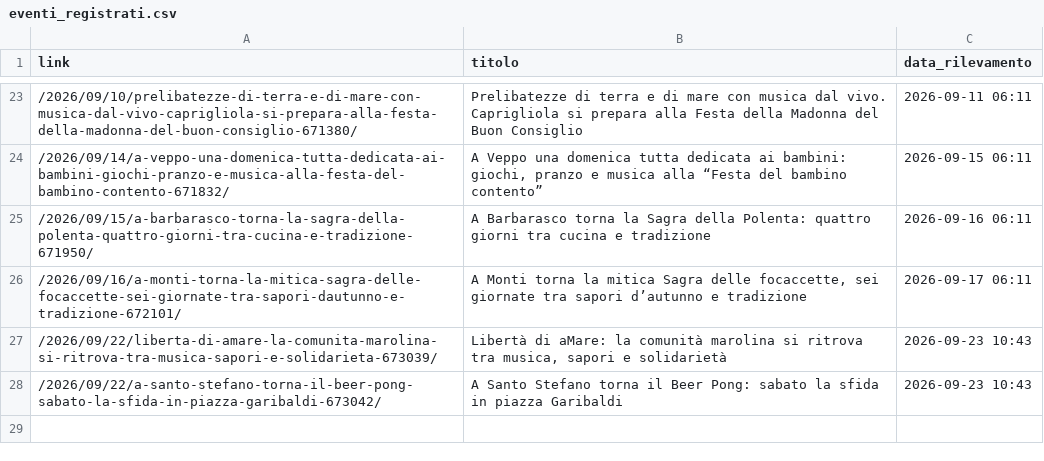
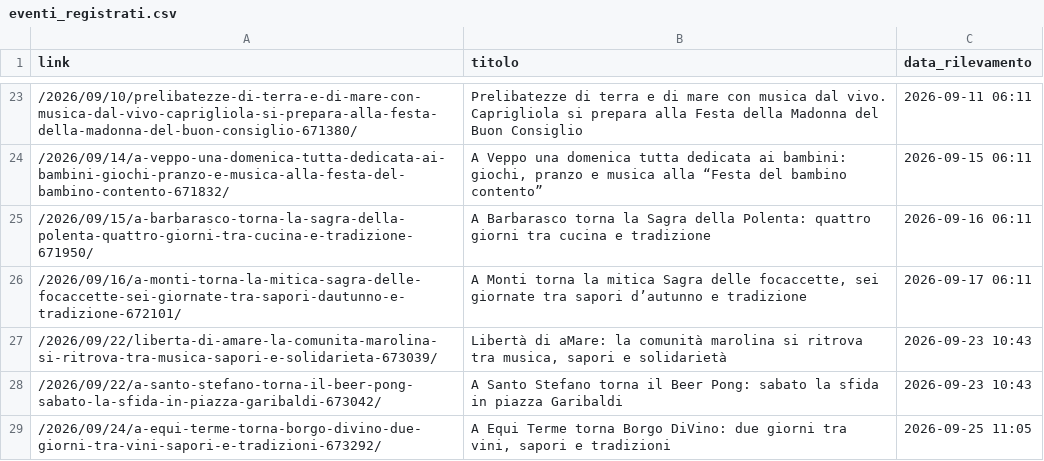
Before and after one commit to fraser1979-del/spezia_events_scraper, a CSV file: eventi_registrati.csv, drawn as a sheet; only a part is shown, gaps mark what is left out.

```diff
--- a/eventi_registrati.csv
+++ b/eventi_registrati.csv
@@ -28 +28,2 @@ link,titolo,data_rilevamento
 /2026/09/22/a-santo-stefano-torna-il-beer-pong-sabato-la-sfida-in-piazza-garibaldi-673042/,A Santo Stefano torna il Beer Pong: sabato la sfida in piazza Garibaldi,2026-09-23 10:43
+/2026/09/24/a-equi-terme-torna-borgo-divino-due-giorni-tra-vini-sapori-e-tradizioni-673292/,"A Equi Terme torna Borgo DiVino: due giorni tra vini, sapori e tradizioni",2026-09-25 11:05
```
